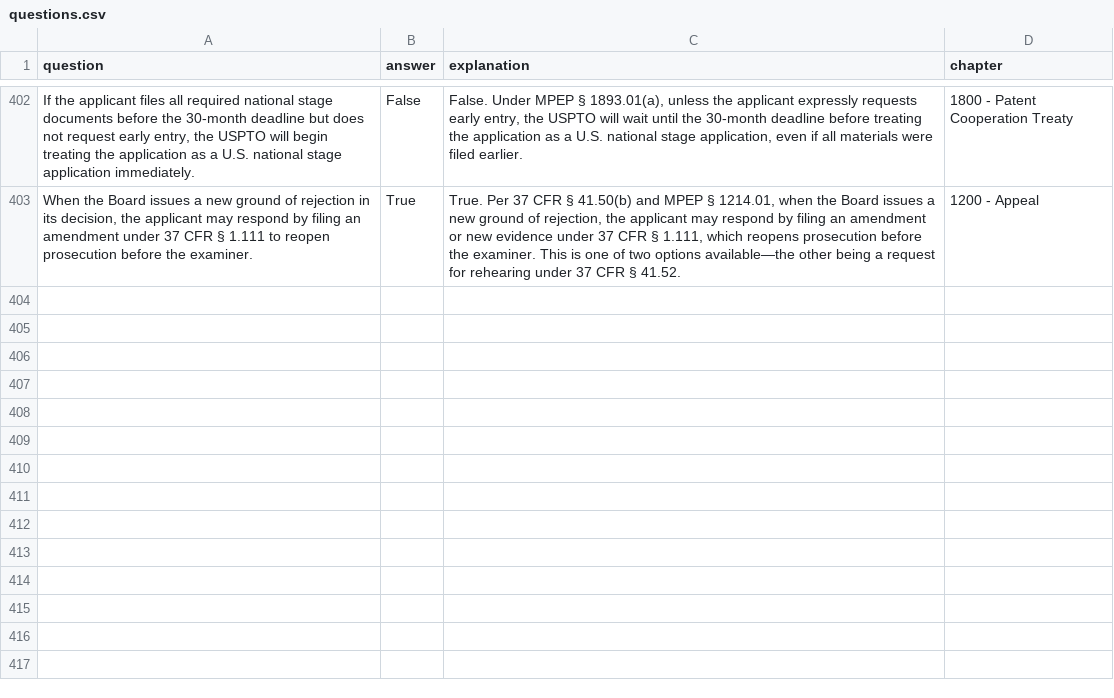
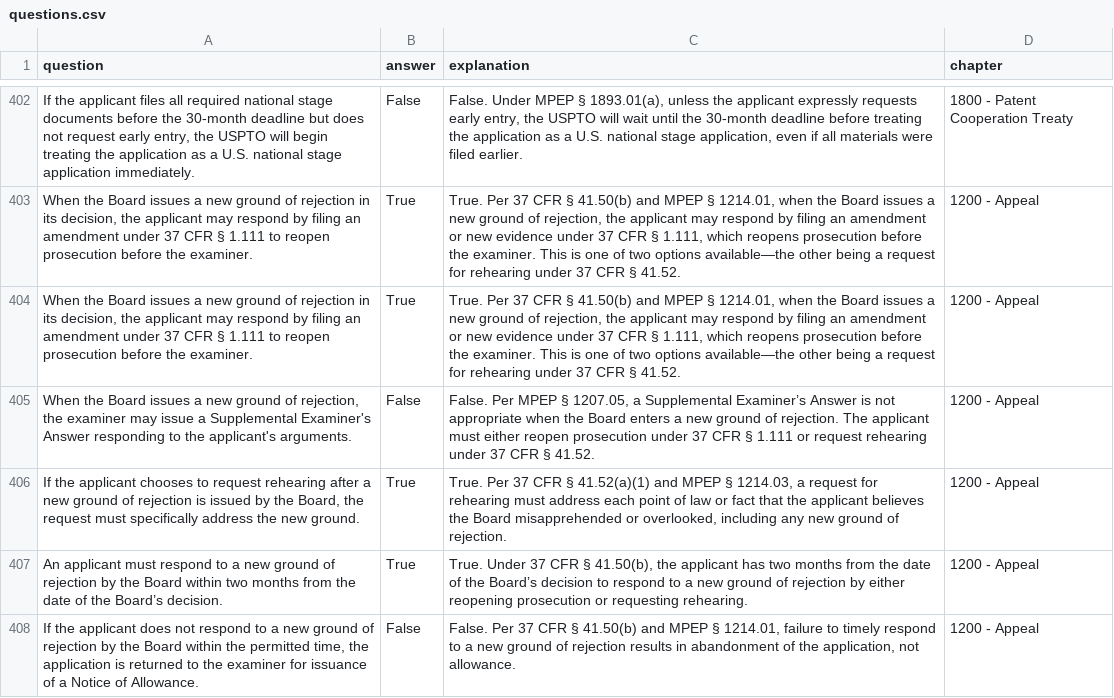
Before and after one commit to keshantej/patentbar, a CSV file: questions.csv, drawn as a sheet; only a part is shown, gaps mark what is left out; the diff names each change by its address in the sheet, - before the commit and + after, or states it on an @@ line.

Commit message:
Update questions.csv

```diff
--- a/questions.csv
+++ b/questions.csv
+row 404: When the Board issues a new ground of rejection in its decision, the applicant may respond by filing an amendment under 37 CFR § 1.111 to reopen prosecution before the examiner. | True | True. Per 37 CFR § 41.50(b) and MPEP § 1214.01, when the Board issues a new ground of rejection, the applicant may respond by filing an amendment or new evidence under 37 CFR § 1.111, which reopens prosecution before the examiner. This is one of two options available—the other being a request for rehearing under 37 CFR § 41.52. | 1200 - Appeal
+row 405: When the Board issues a new ground of rejection, the examiner may issue a Supplemental Examiner's Answer responding to the applicant's arguments. | False | False. Per MPEP § 1207.05, a Supplemental Examiner’s Answer is not appropriate when the Board enters a new ground of rejection. The applicant must either reopen prosecution under 37 CFR § 1.111 or request rehearing under 37 CFR § 41.52. | 1200 - Appeal
+row 406: If the applicant chooses to request rehearing after a new ground of rejection is issued by the Board, the request must specifically address the new ground. | True | True. Per 37 CFR § 41.52(a)(1) and MPEP § 1214.03, a request for rehearing must address each point of law or fact that the applicant believes the Board misapprehended or overlooked, including any new ground of rejection. | 1200 - Appeal
+row 407: An applicant must respond to a new ground of rejection by the Board within two months from the date of the Board’s decision. | True | True. Under 37 CFR § 41.50(b), the applicant has two months from the date of the Board’s decision to respond to a new ground of rejection by either reopening prosecution or requesting rehearing. | 1200 - Appeal
+row 408: If the applicant does not respond to a new ground of rejection by the Board within the permitted time, the application is returned to the examiner for issuance of a Notice of Allowance. | False | False. Per 37 CFR § 41.50(b) and MPEP § 1214.01, failure to timely respond to a new ground of rejection results in abandonment of the application, not allowance. | 1200 - Appeal
```
